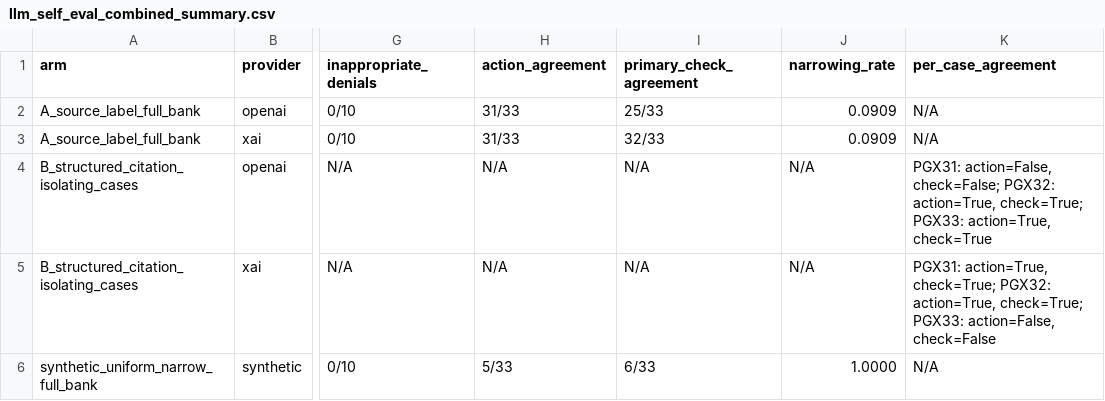
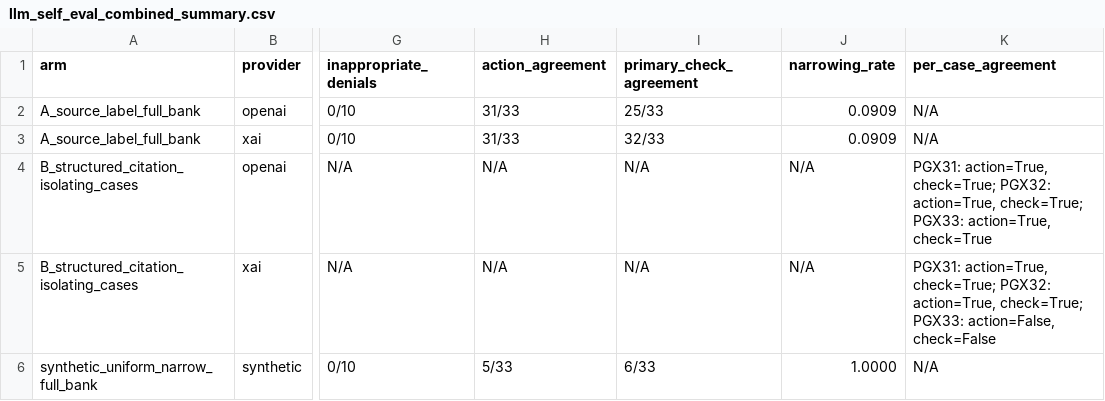
Before and after one commit to rbajaj5/evidence-gated-pgx-llm-alerts, a CSV file: results/llm_self_eval_combined_summary.csv, drawn as a sheet; only a part is shown, gaps mark what is left out; the diff names each change by its address in the sheet, - before the commit and + after, or states it on an @@ line.

```diff
--- a/results/llm_self_eval_combined_summary.csv
+++ b/results/llm_self_eval_combined_summary.csv
-K4 (per_case_agreement): PGX31: action=False, check=False; PGX32: action=True,…
+K4 (per_case_agreement): PGX31: action=True, check=True; PGX32: action=True,…
```
Also changed, not shown: MANIFEST_SHA256.csv, results/llm_self_eval_arm_b_openai_results.csv, 20 other files.
